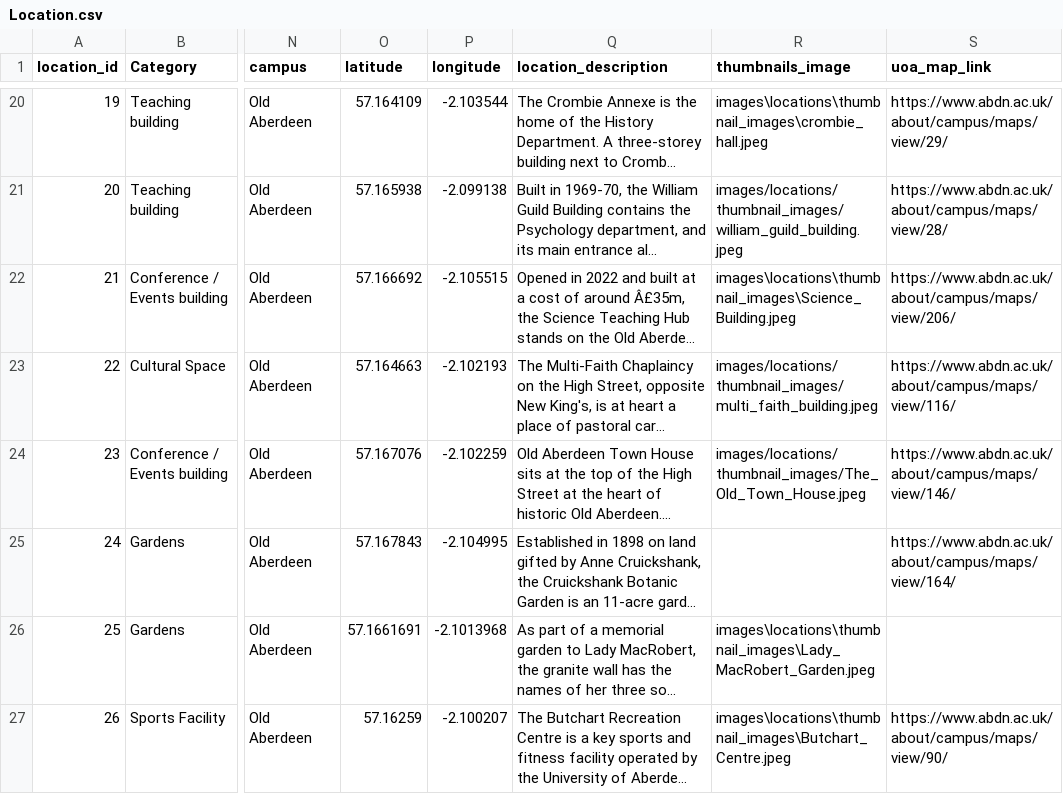
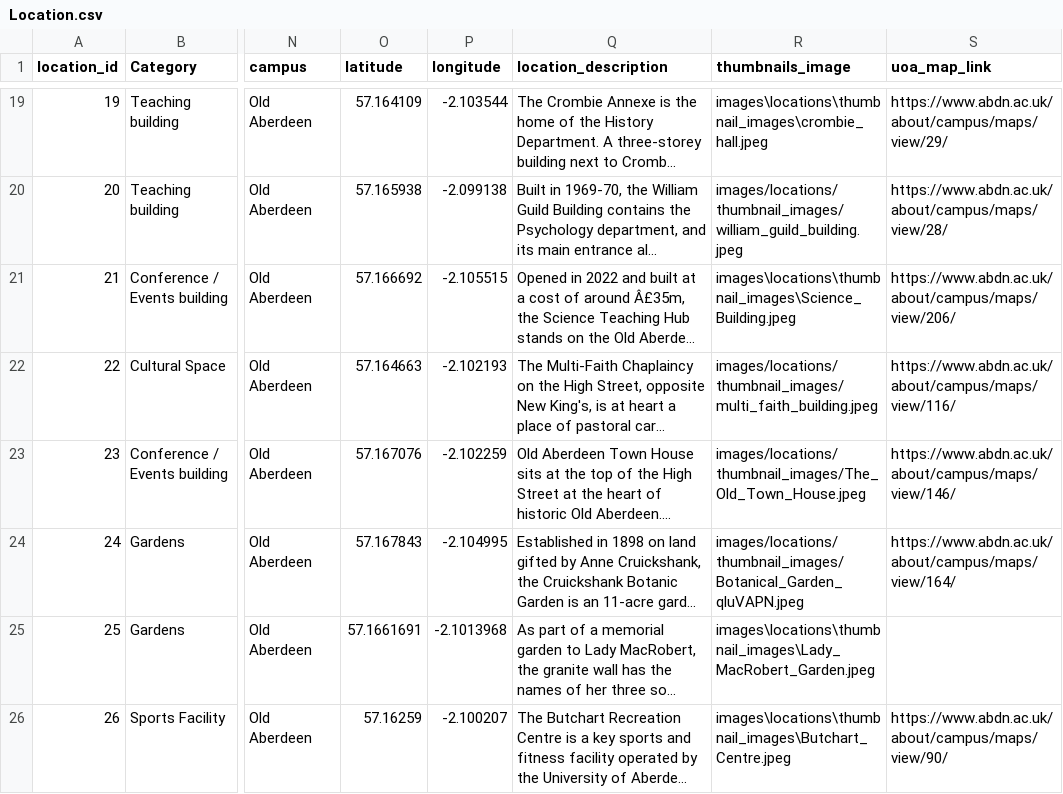
Before and after one commit to TeamBravoUoA/UoASensoryMap, a CSV file: data/Location.csv, drawn as a sheet; only a part is shown, gaps mark what is left out; long unchanged cells end in …; addresses are those after the commit; the diff covers the shown part only; the diff names each change by its address in the sheet, - before the commit and + after, or states it on an @@ line.

Commit message:
Adding the missing images to location.csv

```diff
--- a/data/Location.csv
+++ b/data/Location.csv
-R24 (thumbnails_image): (empty)
+R24 (thumbnails_image): images/locations/thumbnail_images/Botanical_Garden_qluVAPN.jpeg
```
Also changed, not shown: 1 removed row and 7 edited cells elsewhere in this file.
